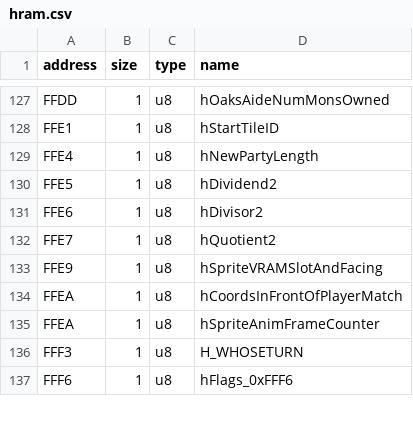
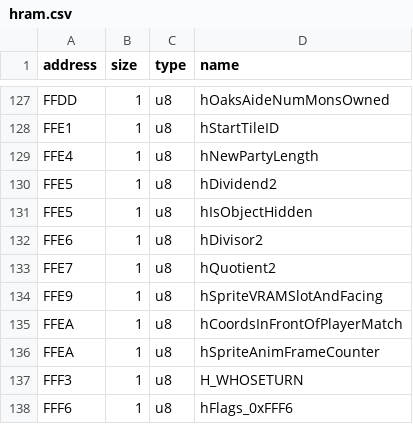
Before and after one commit to Helios-vmg/cppred, a CSV file: CodeGeneration/input/hram.csv, drawn as a sheet; only a part is shown, gaps mark what is left out.

Commit message:
Implemented functions.
* CppRed::call_predef()
* CppRed::is_object_hidden()
* CppRed::flag_action()

```diff
--- a/CodeGeneration/input/hram.csv
+++ b/CodeGeneration/input/hram.csv
@@ -130,2 +130,3 @@ FFE4,1,u8,hNewPartyLength
 FFE5,1,u8,hDividend2
+FFE5,1,u8,hIsObjectHidden
 FFE6,1,u8,hDivisor2
```
Also changed, not shown: CodeGeneration/input/wram.csv, 6 other files.
